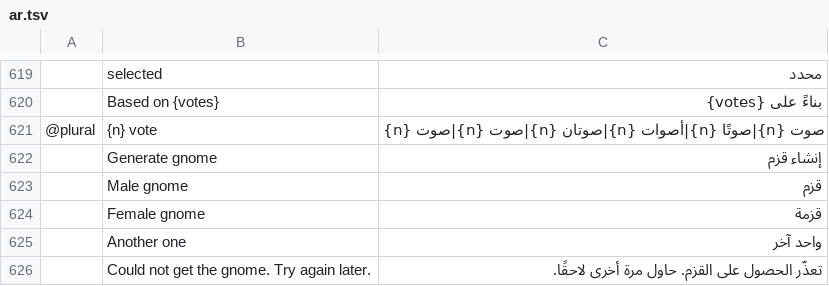
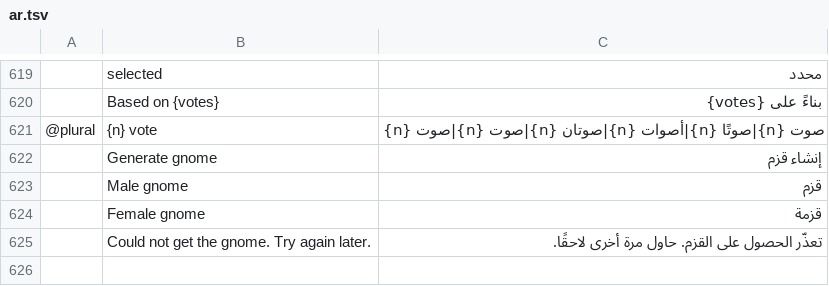
Before and after one commit to meska/gnobbi, a TSV file: crates/matrix-desktop/locales/ar.tsv, drawn as a sheet; only a part is shown, gaps mark what is left out; the diff names each change by its address in the sheet, - before the commit and + after, or states it on an @@ line.

```diff
--- a/crates/matrix-desktop/locales/ar.tsv
+++ b/crates/matrix-desktop/locales/ar.tsv
-row 625:  | Another one | واحد آخر
```
Also changed, not shown: crates/matrix-desktop/locales/el.tsv, crates/matrix-desktop/locales/he.tsv, 21 other files.
